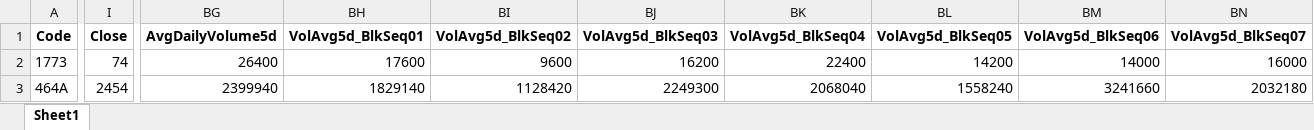
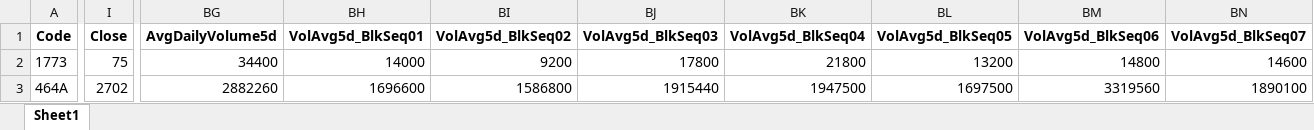
Before and after one commit to mzinvestment1105/mizuki-fund, an Excel workbook: bi/outputs/screening_master_data_gaps.xlsx, sheet Sheet1, drawn as a sheet; only a part is shown, gaps mark what is left out; values as stored, in another font and other column widths than the file's, no borders; the diff covers the shown part only; the diff names each change by its address in the sheet, - before the commit and + after, or states it on an @@ line.

```diff
--- a/bi/outputs/screening_master_data_gaps.xlsx (sheet Sheet1)
+++ b/bi/outputs/screening_master_data_gaps.xlsx (sheet Sheet1)
-I2 (Close): 74
+I2 (Close): 75
-BG2 (AvgDailyVolume5d): 26400
+BG2 (AvgDailyVolume5d): 34400
-BH2 (VolAvg5d_BlkSeq01): 17600
+BH2 (VolAvg5d_BlkSeq01): 14000
-BI2 (VolAvg5d_BlkSeq02): 9600
+BI2 (VolAvg5d_BlkSeq02): 9200
-BJ2 (VolAvg5d_BlkSeq03): 16200
+BJ2 (VolAvg5d_BlkSeq03): 17800
-BK2 (VolAvg5d_BlkSeq04): 22400
+BK2 (VolAvg5d_BlkSeq04): 21800
-BL2 (VolAvg5d_BlkSeq05): 14200
+BL2 (VolAvg5d_BlkSeq05): 13200
-BM2 (VolAvg5d_BlkSeq06): 14000
+BM2 (VolAvg5d_BlkSeq06): 14800
-BN2 (VolAvg5d_BlkSeq07): 16000
+BN2 (VolAvg5d_BlkSeq07): 14600
-I3 (Close): 2454
+I3 (Close): 2702
-BG3 (AvgDailyVolume5d): 2399940
+BG3 (AvgDailyVolume5d): 2882260
-BH3 (VolAvg5d_BlkSeq01): 1829140
+BH3 (VolAvg5d_BlkSeq01): 1696600
-BI3 (VolAvg5d_BlkSeq02): 1128420
+BI3 (VolAvg5d_BlkSeq02): 1586800
-BJ3 (VolAvg5d_BlkSeq03): 2249300
+BJ3 (VolAvg5d_BlkSeq03): 1915440
-BK3 (VolAvg5d_BlkSeq04): 2068040
+BK3 (VolAvg5d_BlkSeq04): 1947500
-BL3 (VolAvg5d_BlkSeq05): 1558240
+BL3 (VolAvg5d_BlkSeq05): 1697500
-BM3 (VolAvg5d_BlkSeq06): 3241660
+BM3 (VolAvg5d_BlkSeq06): 3319560
-BN3 (VolAvg5d_BlkSeq07): 2032180
+BN3 (VolAvg5d_BlkSeq07): 1890100
```
Also changed, not shown: 239 edited cells elsewhere in this sheet, bi/outputs/yfinance_audit.xlsx, 4 other files.
